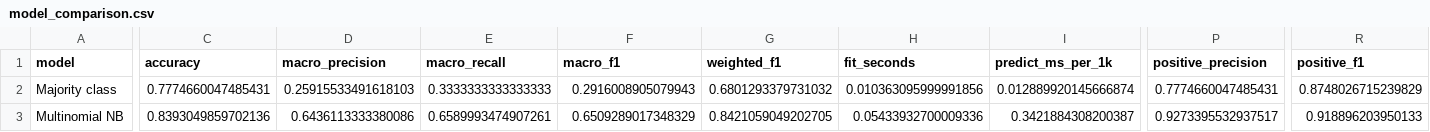
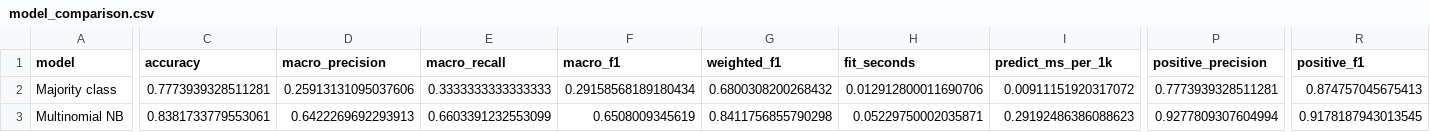
Before and after one commit to SeanK000/CSE3521-AI-Project, a CSV file: results/model_comparison.csv, drawn as a sheet; only a part is shown, gaps mark what is left out; the diff covers the shown part only; the diff names each change by its address in the sheet, - before the commit and + after, or states it on an @@ line.

```diff
--- a/results/model_comparison.csv
+++ b/results/model_comparison.csv
-C2 (accuracy): 0.7774660047485431
+C2 (accuracy): 0.7773939328511281
-D2 (macro_precision): 0.25915533491618103
+D2 (macro_precision): 0.25913131095037606
-F2 (macro_f1): 0.2916008905079943
+F2 (macro_f1): 0.29158568189180434
-G2 (weighted_f1): 0.6801293379731032
+G2 (weighted_f1): 0.6800308200268432
-H2 (fit_seconds): 0.010363095999991856
+H2 (fit_seconds): 0.012912800011690706
-I2 (predict_ms_per_1k): 0.012889920145666874
+I2 (predict_ms_per_1k): 0.00911151920317072
-P2 (positive_precision): 0.7774660047485431
+P2 (positive_precision): 0.7773939328511281
-R2 (positive_f1): 0.8748026715239829
+R2 (positive_f1): 0.874757045675413
-C3 (accuracy): 0.8393049859702136
+C3 (accuracy): 0.8381733779553061
-D3 (macro_precision): 0.6436113333380086
+D3 (macro_precision): 0.6422269692293913
-E3 (macro_recall): 0.6589993474907261
+E3 (macro_recall): 0.6603391232553099
-F3 (macro_f1): 0.6509289017348329
+F3 (macro_f1): 0.6508009345619
-G3 (weighted_f1): 0.8421059049202705
+G3 (weighted_f1): 0.8411756855790298
-H3 (fit_seconds): 0.05433932700009336
+H3 (fit_seconds): 0.05229750002035871
-I3 (predict_ms_per_1k): 0.3421884308200387
+I3 (predict_ms_per_1k): 0.29192486386088623
-P3 (positive_precision): 0.9273395532937517
+P3 (positive_precision): 0.9277809307604994
-R3 (positive_f1): 0.918896203950133
+R3 (positive_f1): 0.9178187943013545
```
Also changed, not shown: 55 edited cells elsewhere in this file, results/experiments.csv, 30 other files.
